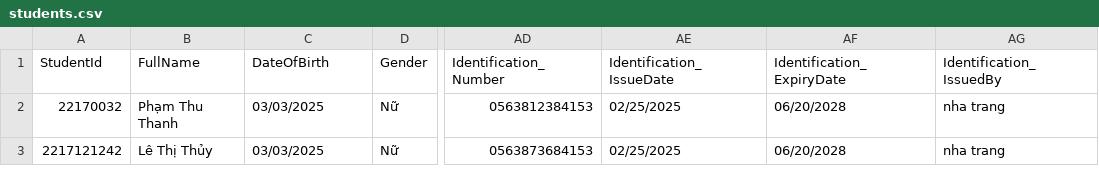
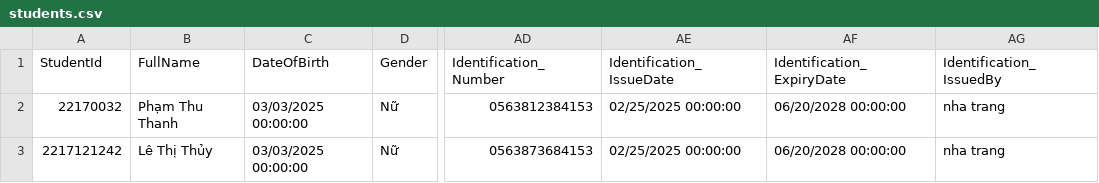
Before and after one commit to nhattanlht/Group23-Ex-Sat, a CSV file: students.csv, drawn as a sheet; only a part is shown, gaps mark what is left out; the diff names each change by its address in the sheet, - before the commit and + after, or states it on an @@ line.

Commit message:
Add files via upload

```diff
--- a/students.csv
+++ b/students.csv
-C2:C3 (DateOfBirth): 03/03/2025
+C2:C3 (DateOfBirth): 03/03/2025 00:00:00
-AE2:AE3 (Identification_IssueDate): 02/25/2025
+AE2:AE3 (Identification_IssueDate): 02/25/2025 00:00:00
-AF2:AF3 (Identification_ExpiryDate): 06/20/2028
+AF2:AF3 (Identification_ExpiryDate): 06/20/2028 00:00:00
```
